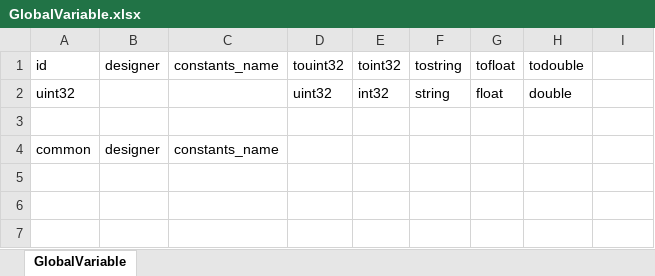
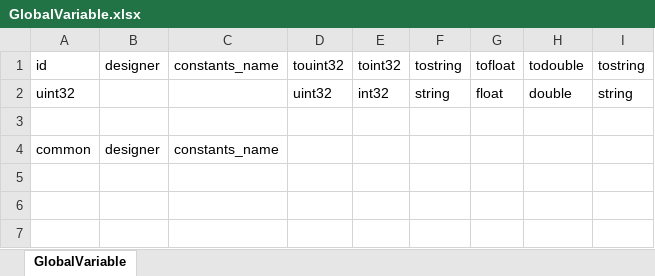
Before and after one commit to luyuancpp/mmorpg, an Excel workbook: bin/config/xlsx/GlobalVariable.xlsx, sheet GlobalVariable, drawn as a sheet; only a part is shown; values as stored, in another font and other column widths than the file's, no borders; the diff names each change by its address in the sheet, - before the commit and + after, or states it on an @@ line.

Commit message:
global const

```diff
--- a/bin/config/xlsx/GlobalVariable.xlsx (sheet GlobalVariable)
+++ b/bin/config/xlsx/GlobalVariable.xlsx (sheet GlobalVariable)
-I1: (empty)
+I1: tostring
-I2: (empty)
+I2: string
```
Also changed, not shown: 1 other file.
